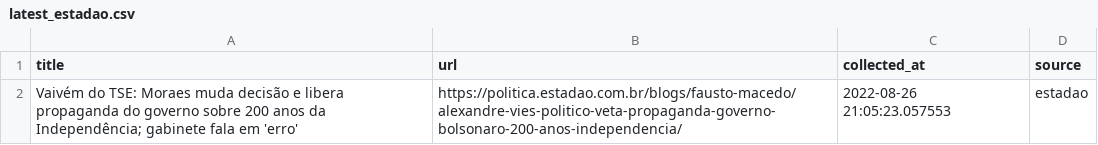
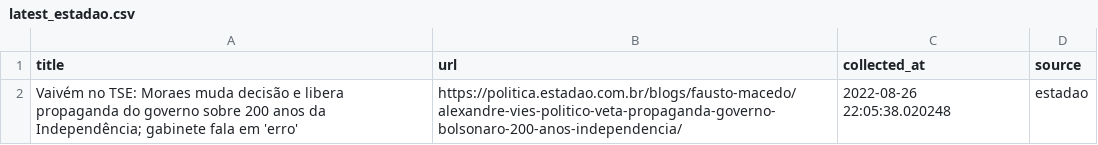
Before and after one commit to leodiegues/lidebot, a CSV file: data/latest_estadao.csv, drawn as a sheet.

```diff
--- a/data/latest_estadao.csv
+++ b/data/latest_estadao.csv
@@ -1,2 +1,2 @@
 title,url,collected_at,source
-Vaivém do TSE: Moraes muda decisão e libera propaganda do governo sobre 200 anos da Independência; gabinete fala em 'erro',https://politica.estadao.com.br/blogs/fausto-macedo/alexandre-vies-politico-veta-propaganda-governo-bolsonaro-200-anos-independencia/,2022-08-26 21:05:23.057553,estadao
+Vaivém no TSE: Moraes muda decisão e libera propaganda do governo sobre 200 anos da Independência; gabinete fala em 'erro',https://politica.estadao.com.br/blogs/fausto-macedo/alexandre-vies-politico-veta-propaganda-governo-bolsonaro-200-anos-independencia/,2022-08-26 22:05:38.020248,estadao
```
Also changed, not shown: data/latest_folha.csv, data/latest_g1.csv, 4 other files.
